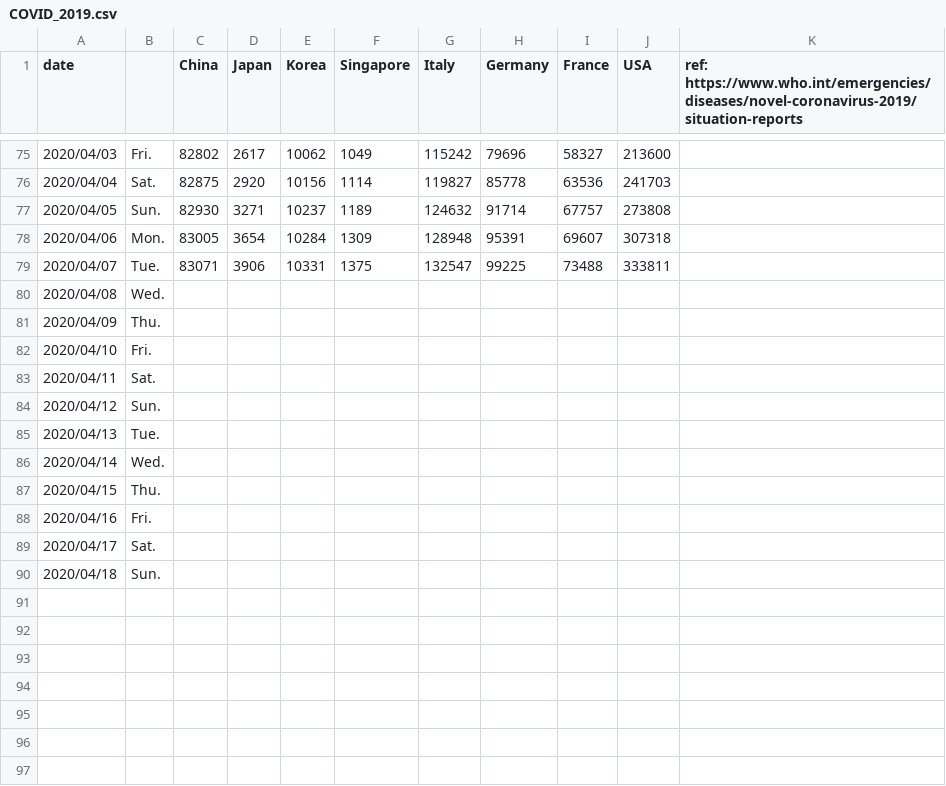
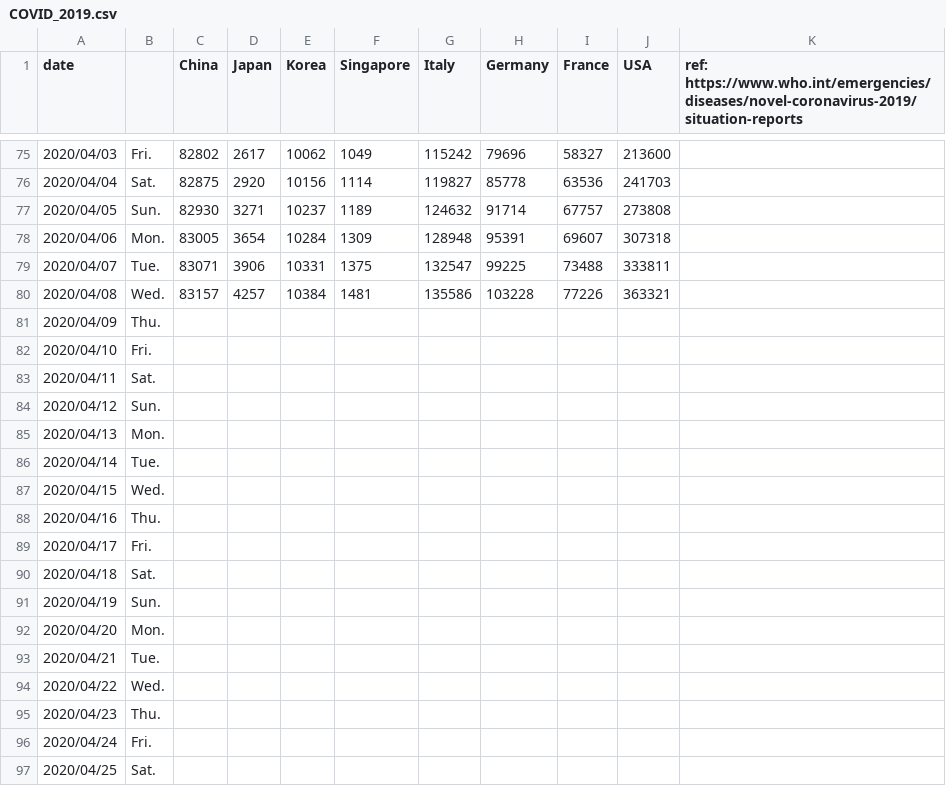
Before and after one commit to yoneken/covid19jp, a CSV file: COVID_2019.csv, drawn as a sheet; only a part is shown, gaps mark what is left out.

```diff
--- a/COVID_2019.csv
+++ b/COVID_2019.csv
@@ -79,3 +79,3 @@ date,,China,Japan,Korea,Singapore,Italy,Germany,France,USA,ref: https://www.who.
 2020/04/07,Tue.,83071,3906,10331,1375,132547,99225,73488,333811,
-2020/04/08,Wed.,,,,,,,,,
+2020/04/08,Wed.,83157,4257,10384,1481,135586,103228,77226,363321,
 2020/04/09,Thu.,,,,,,,,,
@@ -84,7 +84,14 @@ date,,China,Japan,Korea,Singapore,Italy,Germany,France,USA,ref: https://www.who.
 2020/04/12,Sun.,,,,,,,,,
-2020/04/13,Tue.,,,,,,,,,
-2020/04/14,Wed.,,,,,,,,,
-2020/04/15,Thu.,,,,,,,,,
-2020/04/16,Fri.,,,,,,,,,
-2020/04/17,Sat.,,,,,,,,,
-2020/04/18,Sun.,,,,,,,,,
+2020/04/13,Mon.,,,,,,,,,
+2020/04/14,Tue.,,,,,,,,,
+2020/04/15,Wed.,,,,,,,,,
+2020/04/16,Thu.,,,,,,,,,
+2020/04/17,Fri.,,,,,,,,,
+2020/04/18,Sat.,,,,,,,,,
+2020/04/19,Sun.,,,,,,,,,
+2020/04/20,Mon.,,,,,,,,,
+2020/04/21,Tue.,,,,,,,,,
+2020/04/22,Wed.,,,,,,,,,
+2020/04/23,Thu.,,,,,,,,,
+2020/04/24,Fri.,,,,,,,,,
+2020/04/25,Sat.,,,,,,,,,
```
Also changed, not shown: 2 other files.
